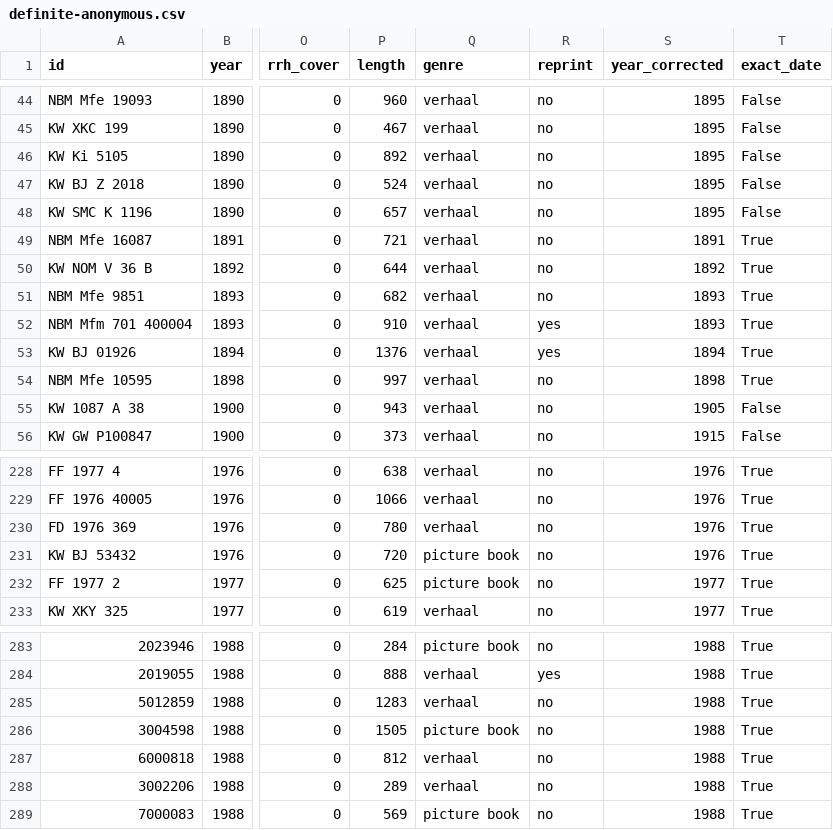
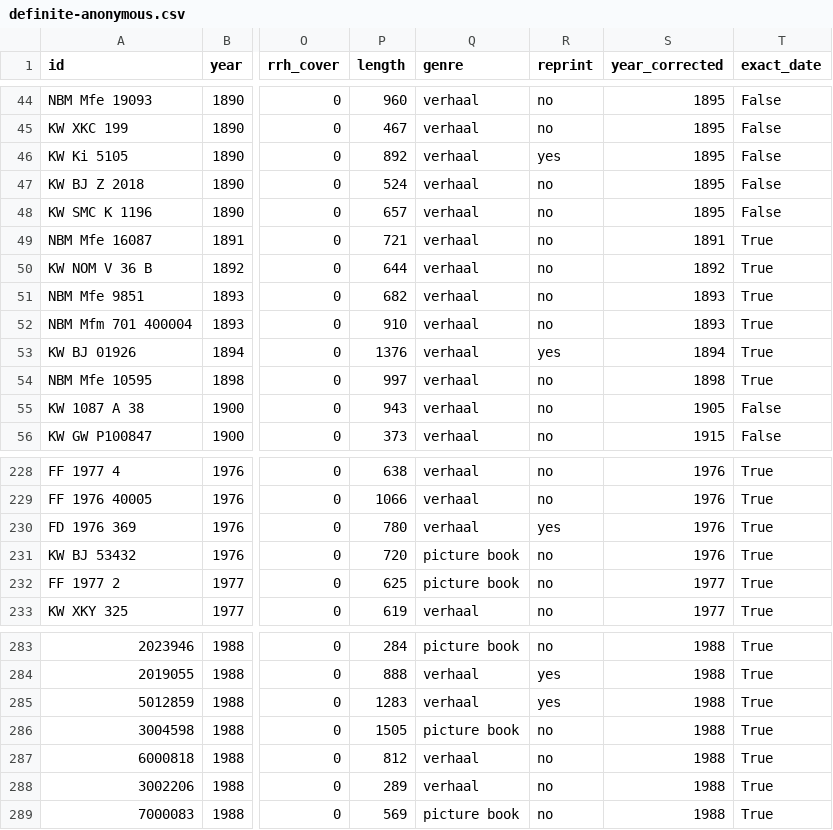
Before and after one commit to harel-coffee/big-bad-wolf-auto, a CSV file: analyses/definite-anonymous.csv, drawn as a sheet; only a part is shown, gaps mark what is left out; the diff covers the shown part only; the diff names each change by its address in the sheet, - before the commit and + after, or states it on an @@ line.

```diff
--- a/analyses/definite-anonymous.csv
+++ b/analyses/definite-anonymous.csv
-R46 (reprint): no
+R46 (reprint): yes
-R52 (reprint): yes
+R52 (reprint): no
-R230 (reprint): no
+R230 (reprint): yes
-R285 (reprint): no
+R285 (reprint): yes
```
Also changed, not shown: 1 removed row and 7 edited cells elsewhere in this file, 1 other file.
